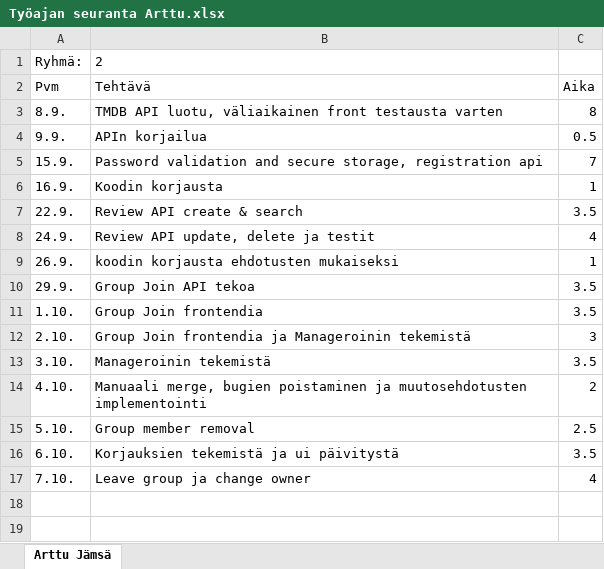
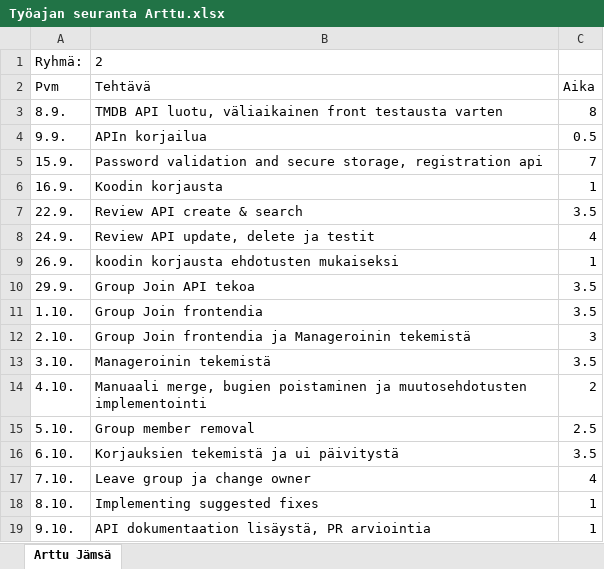
Before and after one commit to Oamkprojectsgroup2/Movieproject, an Excel workbook: docs/Työajan seuranta Arttu.xlsx, sheet Arttu Jämsä, drawn as a sheet; values as stored, in another font and other column widths than the file's, no borders; the diff names each change by its address in the sheet, - before the commit and + after, or states it on an @@ line.

```diff
--- a/docs/Työajan seuranta Arttu.xlsx (sheet Arttu Jämsä)
+++ b/docs/Työajan seuranta Arttu.xlsx (sheet Arttu Jämsä)
+row 18: 8.10. | Implementing suggested fixes | 1
+row 19: 9.10. | API dokumentaation lisäystä, PR arviointia | 1
```
Also changed, not shown: 2 other files.
